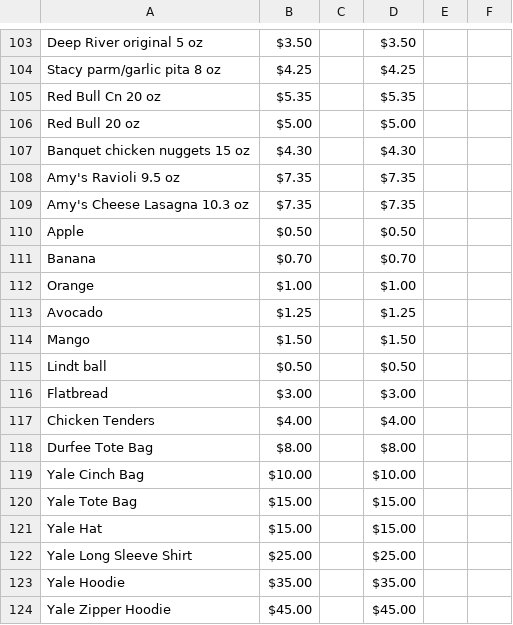
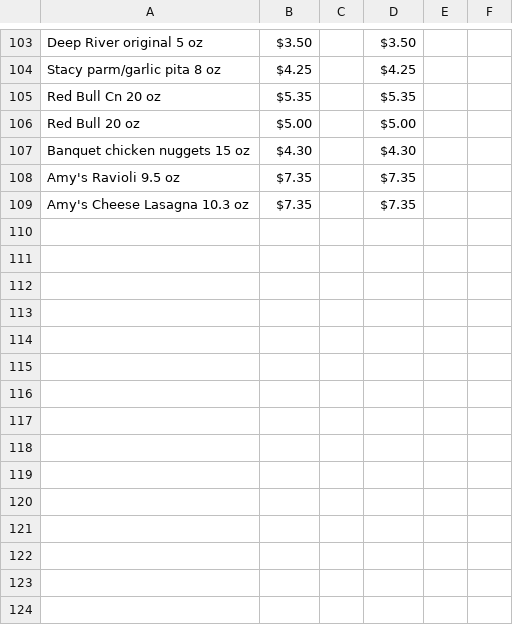
Before and after one commit to YaleDataScience/durfees, a TSV file: durfees.tsv, drawn as a sheet; only a part is shown, gaps mark what is left out; the diff names each change by its address in the sheet, - before the commit and + after, or states it on an @@ line.

Commit message:
Update durfees.tsv

```diff
--- a/durfees.tsv
+++ b/durfees.tsv
-row 110: Apple | $0.50 |  | $0.50
-row 111: Banana | $0.70 |  | $0.70
-row 112: Orange | $1.00 |  | $1.00
-row 113: Avocado | $1.25 |  | $1.25
-row 114: Mango | $1.50 |  | $1.50
-row 115: Lindt ball | $0.50 |  | $0.50
-row 116: Flatbread | $3.00 |  | $3.00
-row 117: Chicken Tenders | $4.00 |  | $4.00
-row 118: Durfee Tote Bag | $8.00 |  | $8.00
-row 119: Yale Cinch Bag | $10.00 |  | $10.00
-row 120: Yale Tote Bag | $15.00 |  | $15.00
-row 121: Yale Hat | $15.00 |  | $15.00
-row 122: Yale Long Sleeve Shirt | $25.00 |  | $25.00
-row 123: Yale Hoodie | $35.00 |  | $35.00
-row 124: Yale Zipper Hoodie | $45.00 |  | $45.00
```
